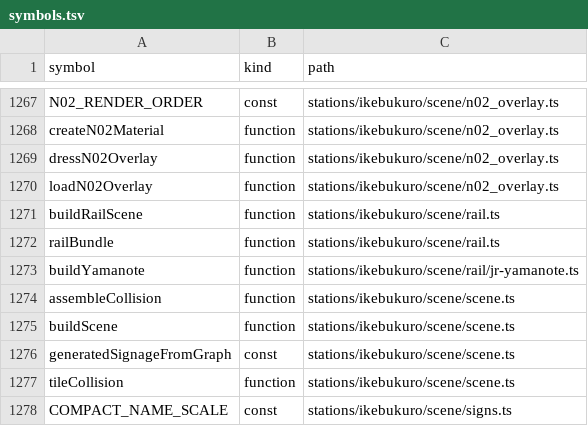
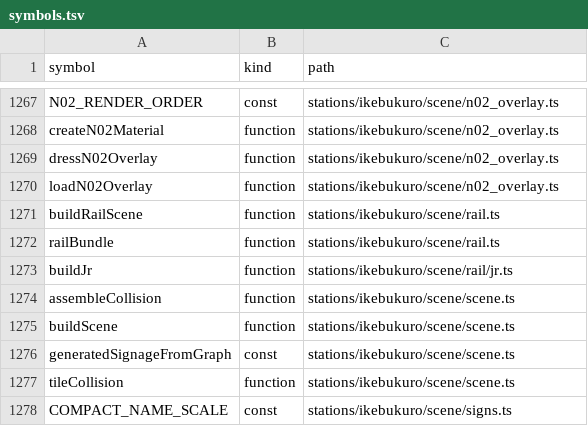
Before and after one commit to nurockplayer/gteki, a TSV file: docs/map/symbols.tsv, drawn as a sheet; only a part is shown, gaps mark what is left out.

Commit message:
Build Ikebukuro Yamanote platforms 5 and 6 in rail preview
2026-11-28 JST. Replace the sample with the first JR island and two numbered boarding faces from Central Gates 1 and 2.

```diff
--- a/docs/map/symbols.tsv
+++ b/docs/map/symbols.tsv
@@ -1272,3 +1272,3 @@ buildRailScene	function	stations/ikebukuro/scene/rail.ts
 railBundle	function	stations/ikebukuro/scene/rail.ts
-buildYamanote	function	stations/ikebukuro/scene/rail/jr-yamanote.ts
+buildJr	function	stations/ikebukuro/scene/rail/jr.ts
 assembleCollision	function	stations/ikebukuro/scene/scene.ts
```
Also changed, not shown: 8 other files.
